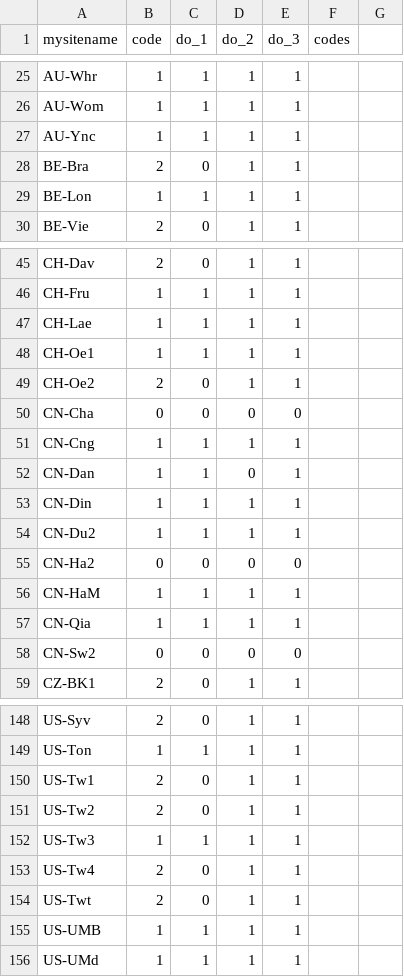
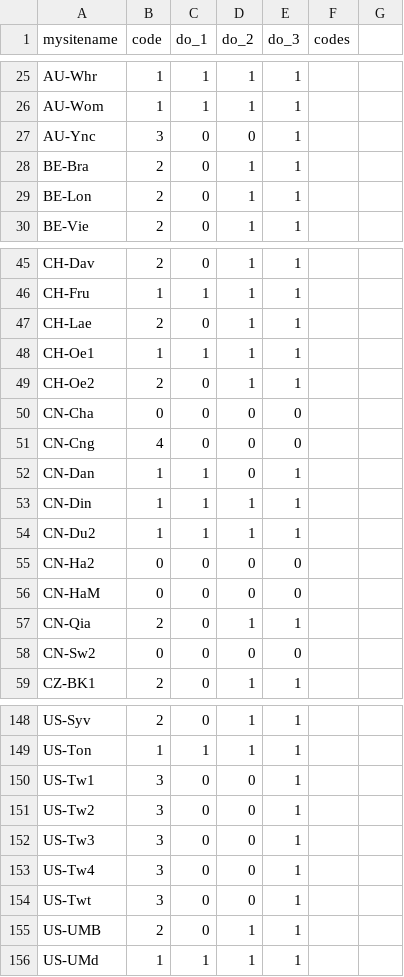
Before and after one commit to stineb/nn_fluxnet2015, a CSV file: soilm_data_usability_fluxnet2015.csv, drawn as a sheet; only a part is shown, gaps mark what is left out; the diff covers the shown part only.

```diff
--- a/soilm_data_usability_fluxnet2015.csv
+++ b/soilm_data_usability_fluxnet2015.csv
@@ -26,5 +26,5 @@ AU-Whr,1,1,1,1,,
 AU-Wom,1,1,1,1,,
-AU-Ync,1,1,1,1,,
+AU-Ync,3,0,0,1,,
 BE-Bra,2,0,1,1,,
-BE-Lon,1,1,1,1,,
+BE-Lon,2,0,1,1,,
 BE-Vie,2,0,1,1,,
@@ -46,3 +46,3 @@ CH-Dav,2,0,1,1,,
 CH-Fru,1,1,1,1,,
-CH-Lae,1,1,1,1,,
+CH-Lae,2,0,1,1,,
 CH-Oe1,1,1,1,1,,
@@ -50,3 +50,3 @@ CH-Oe2,2,0,1,1,,
 CN-Cha,0,0,0,0,,
-CN-Cng,1,1,1,1,,
+CN-Cng,4,0,0,0,,
 CN-Dan,1,1,0,1,,
@@ -55,4 +55,4 @@ CN-Du2,1,1,1,1,,
 CN-Ha2,0,0,0,0,,
-CN-HaM,1,1,1,1,,
-CN-Qia,1,1,1,1,,
+CN-HaM,0,0,0,0,,
+CN-Qia,2,0,1,1,,
 CN-Sw2,0,0,0,0,,
@@ -149,8 +149,8 @@ US-Syv,2,0,1,1,,
 US-Ton,1,1,1,1,,
-US-Tw1,2,0,1,1,,
-US-Tw2,2,0,1,1,,
-US-Tw3,1,1,1,1,,
-US-Tw4,2,0,1,1,,
-US-Twt,2,0,1,1,,
-US-UMB,1,1,1,1,,
+US-Tw1,3,0,0,1,,
+US-Tw2,3,0,0,1,,
+US-Tw3,3,0,0,1,,
+US-Tw4,3,0,0,1,,
+US-Twt,3,0,0,1,,
+US-UMB,2,0,1,1,,
 US-UMd,1,1,1,1,,
```
Also changed, not shown: 41 edited cells elsewhere in this file, 1 other file.
